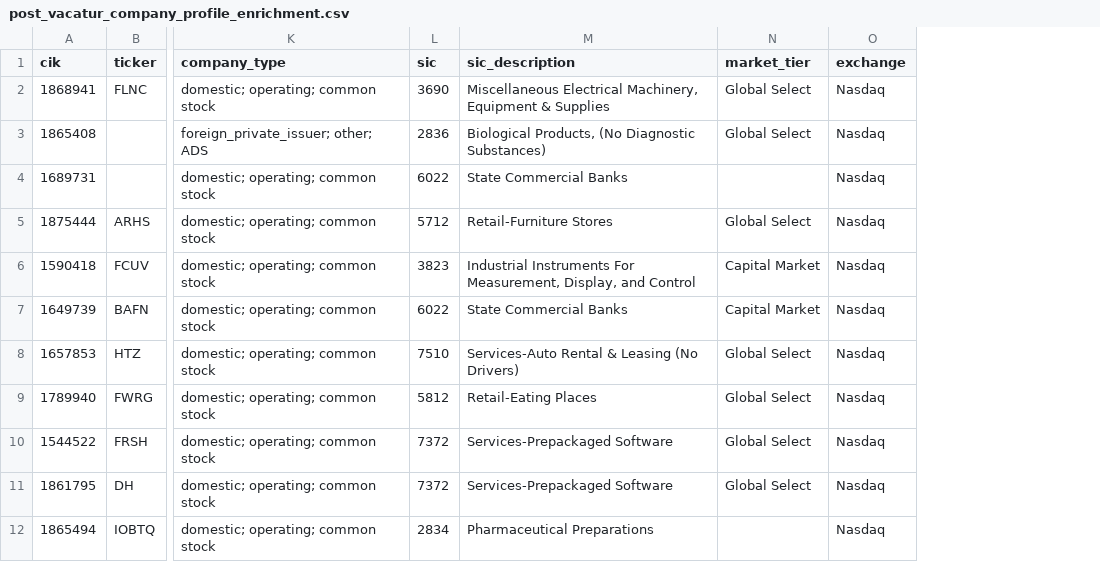
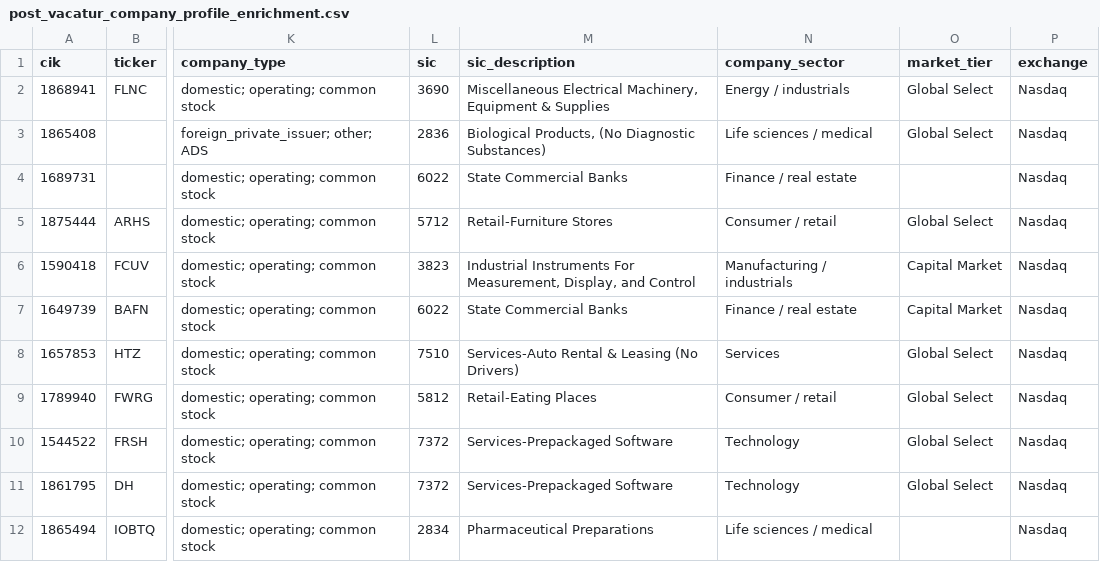
Before and after one commit to TheGaySupreme123/NASDAQ_RESEARCH, a CSV file: build/post_vacatur_company_profile_enrichment.csv, drawn as a sheet; only a part is shown, gaps mark what is left out; the diff names each change by its address in the sheet, - before the commit and + after, or states it on an @@ line.

```diff
--- a/build/post_vacatur_company_profile_enrichment.csv
+++ b/build/post_vacatur_company_profile_enrichment.csv
+column N (company_sector), rows 2-12: Energy / industrials | Life sciences / medical | Finance / real estate | Consumer / retail | Manufacturing / industrials | Finance / real estate | Services | Consumer / retail | Technology | Technology | Life sciences / medical
```
Also changed, not shown: build/analysis/post_vacatur_differentiators/categorical_differentiators.csv, build/analysis/post_vacatur_differentiators/cluster_summary.csv, 18 other files.
